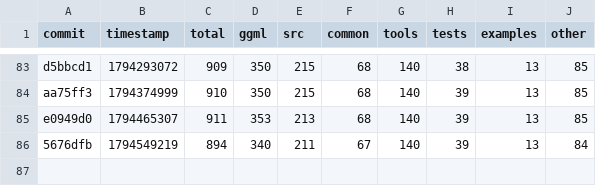
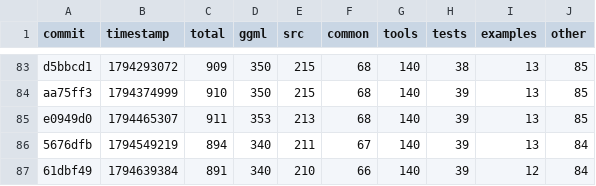
Before and after one commit to ggml-org/llama.cpp-dev, a CSV file: todo-counts.csv, drawn as a sheet; only a part is shown, gaps mark what is left out.

```diff
--- a/todo-counts.csv
+++ b/todo-counts.csv
@@ -86 +86,2 @@ e0949d0,1794465307,911,353,213,68,140,39,13,85
 5676dfb,1794549219,894,340,211,67,140,39,13,84
+61dbf49,1794639384,891,340,210,66,140,39,12,84
```
Also changed, not shown: 2 other files.
